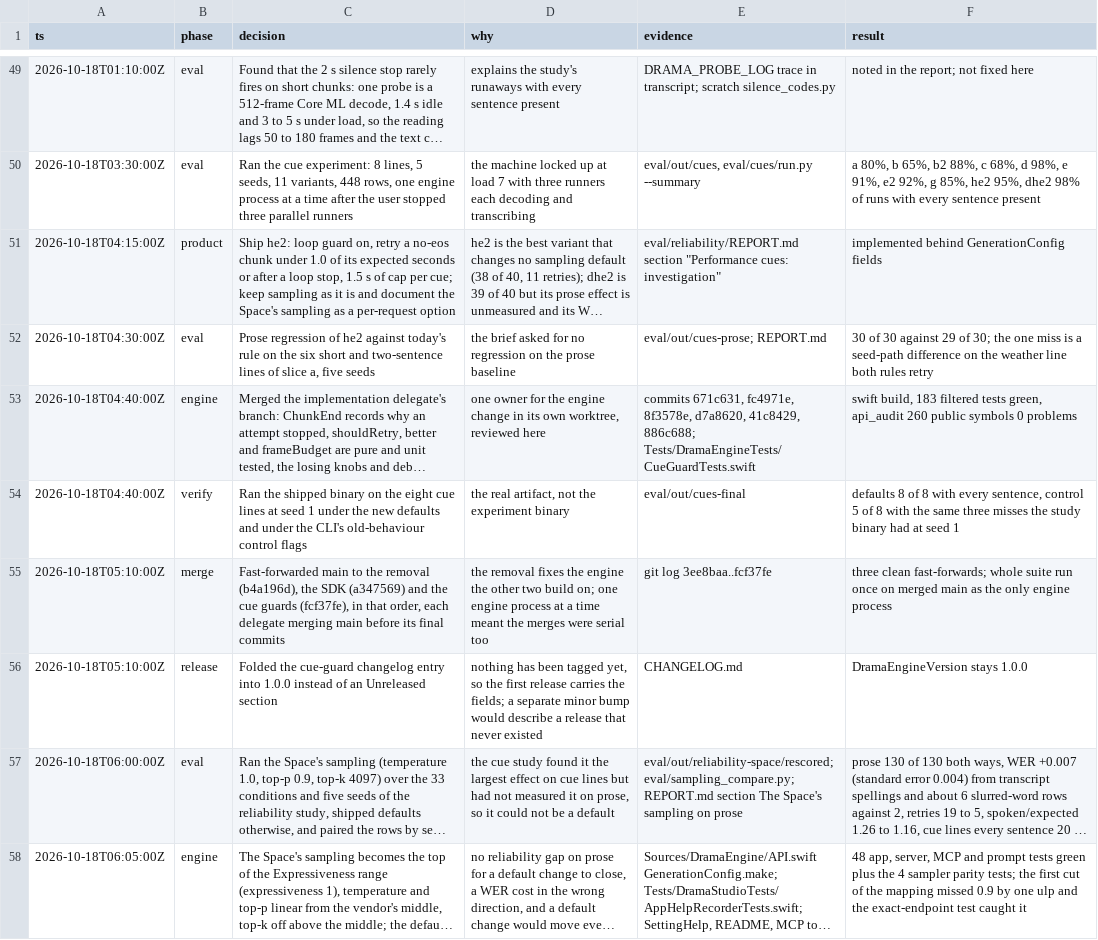
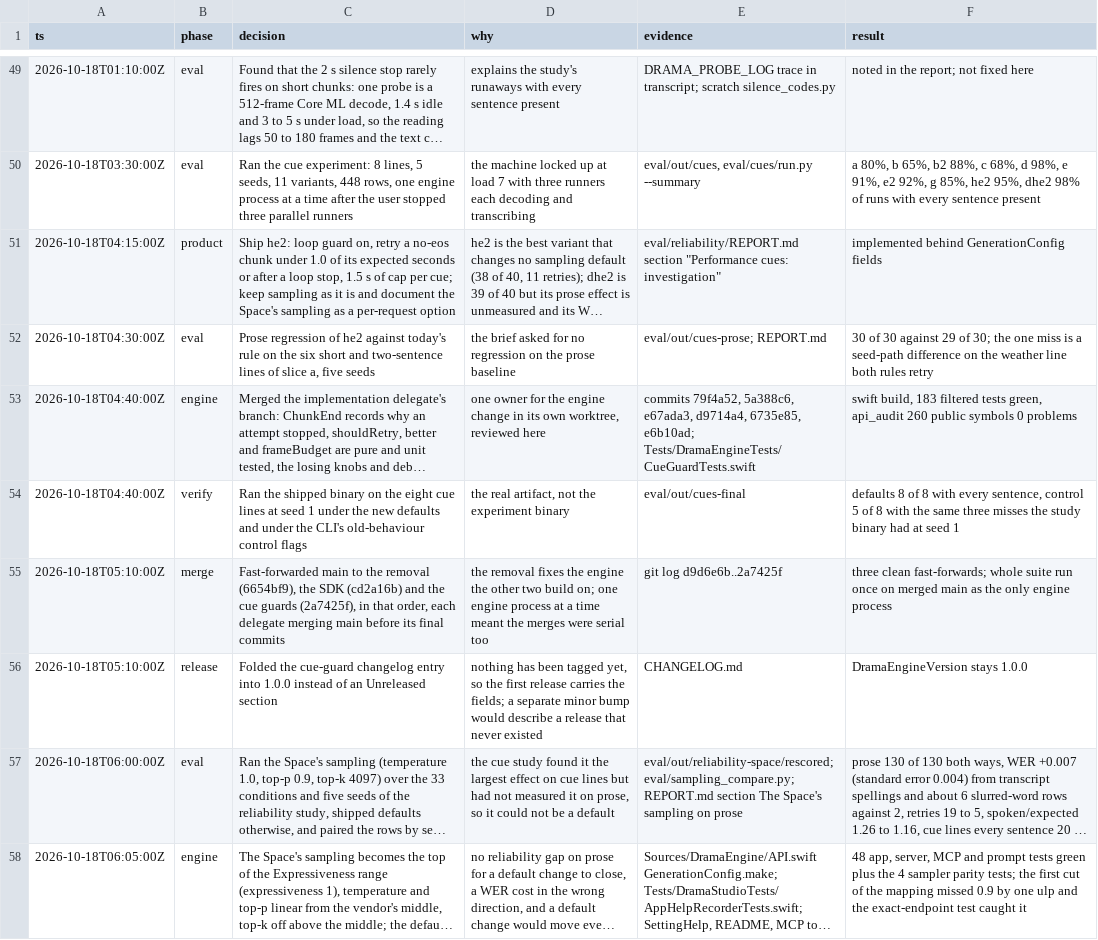
Before and after one commit to maralski/drama-studio, a TSV file: .audit/drama-studio.tsv, drawn as a sheet; only a part is shown, gaps mark what is left out; long unchanged cells end in …; the diff covers the shown part only; the diff names each change by its address in the sheet, - before the commit and + after, or states it on an @@ line.

```diff
--- a/.audit/drama-studio.tsv
+++ b/.audit/drama-studio.tsv
-E53 (evidence): commits 671c631, fc4971e, 8f3578e, d7a8620, 41c8429, 886c688; Tests/DramaEngineTests/CueGuardTests.swift
+E53 (evidence): commits 79f4a52, 5a388c6, e67ada3, d9714a4, 6735e85, e6b10ad; Tests/DramaEngineTests/CueGuardTests.swift
-C55 (decision): …the removal (b4a196d), the SDK (a347569) and the cue guards (fcf37fe), in that…
+C55 (decision): …the removal (6654bf9), the SDK (cd2a16b) and the cue guards (2a7425f), in that…
-E55 (evidence): git log 3ee8baa..fcf37fe
+E55 (evidence): git log d9d6e6b..2a7425f
```
Also changed, not shown: 1 added row and 13 edited cells elsewhere in this file, .audit/autotune.tsv, .audit/hillclimb.tsv, 5 other files.
